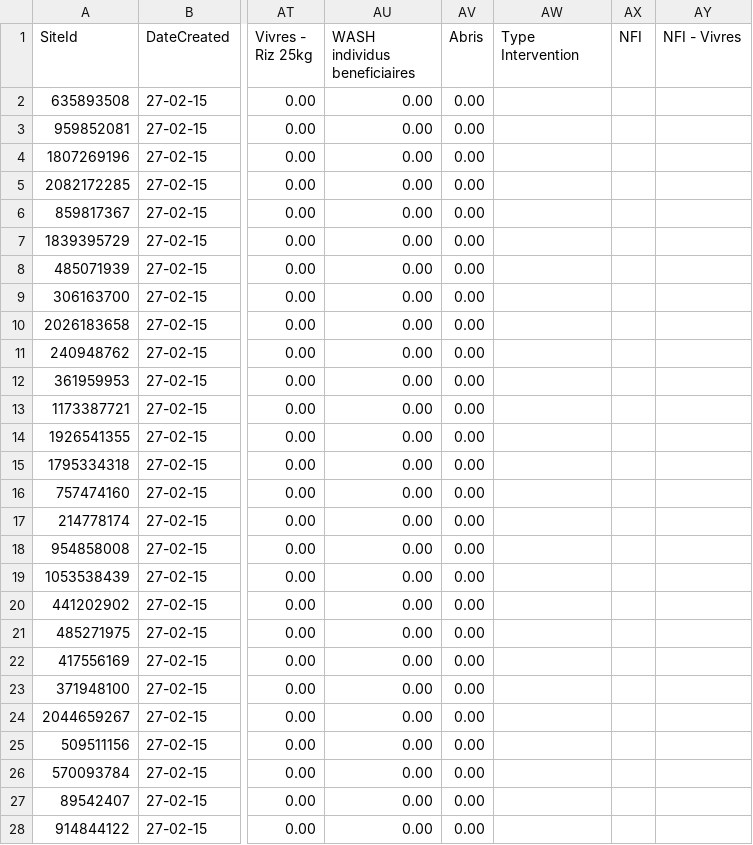
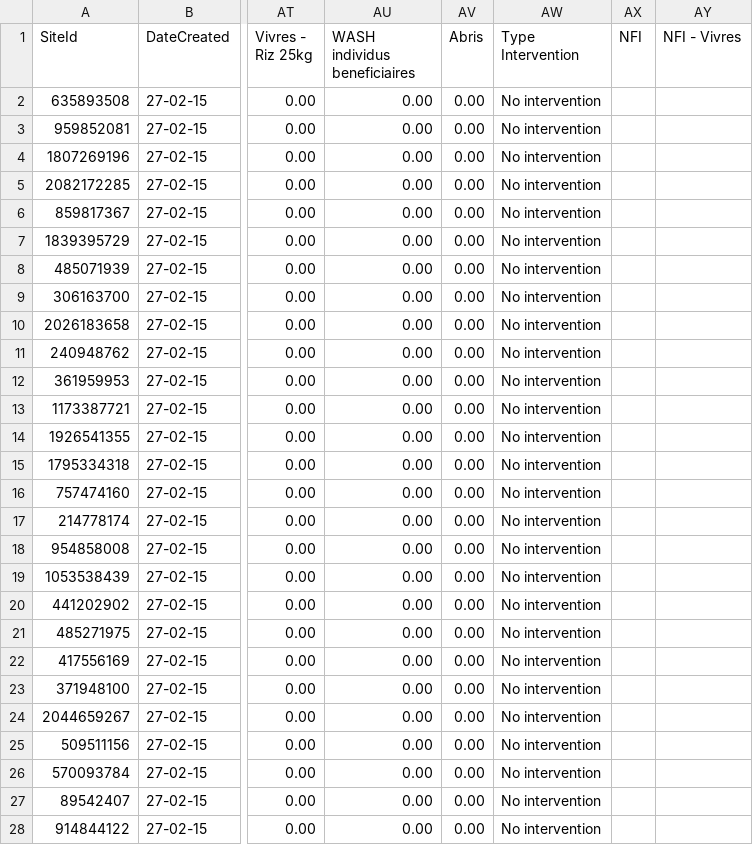
Before and after one commit to reachjor/reachjo, a TSV file: RCA_RRM_reporting/data/RRM_2014_v2.tsv, drawn as a sheet; only a part is shown, gaps mark what is left out; the diff covers the shown part only; the diff names each change by its address in the sheet, - before the commit and + after, or states it on an @@ line.

```diff
--- a/RCA_RRM_reporting/data/RRM_2014_v2.tsv
+++ b/RCA_RRM_reporting/data/RRM_2014_v2.tsv
-AW2:AW28 (Type Intervention): (empty)
+AW2:AW28 (Type Intervention): No intervention
```
Also changed, not shown: 28 edited cells elsewhere in this file, 1 other file.
